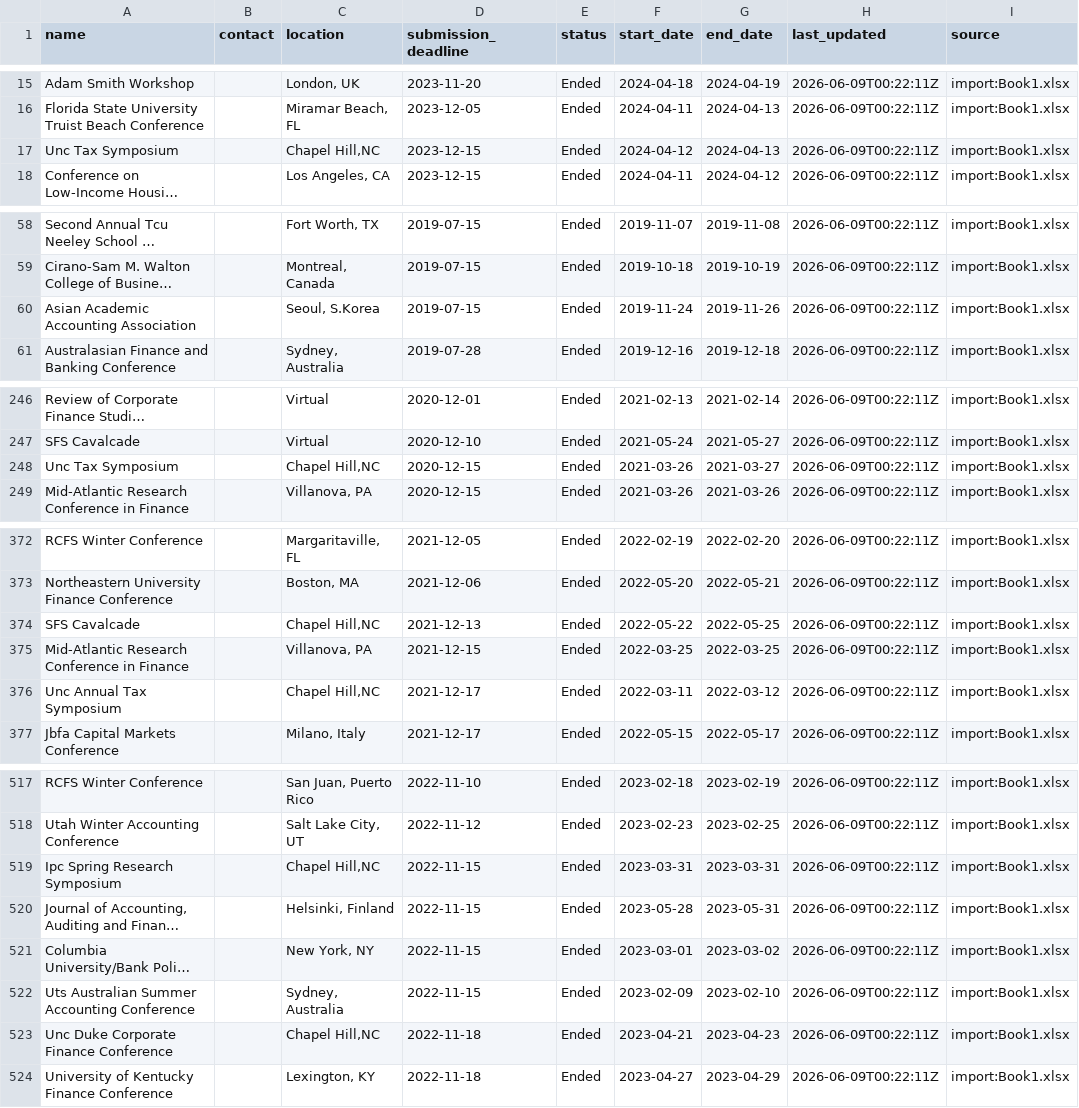
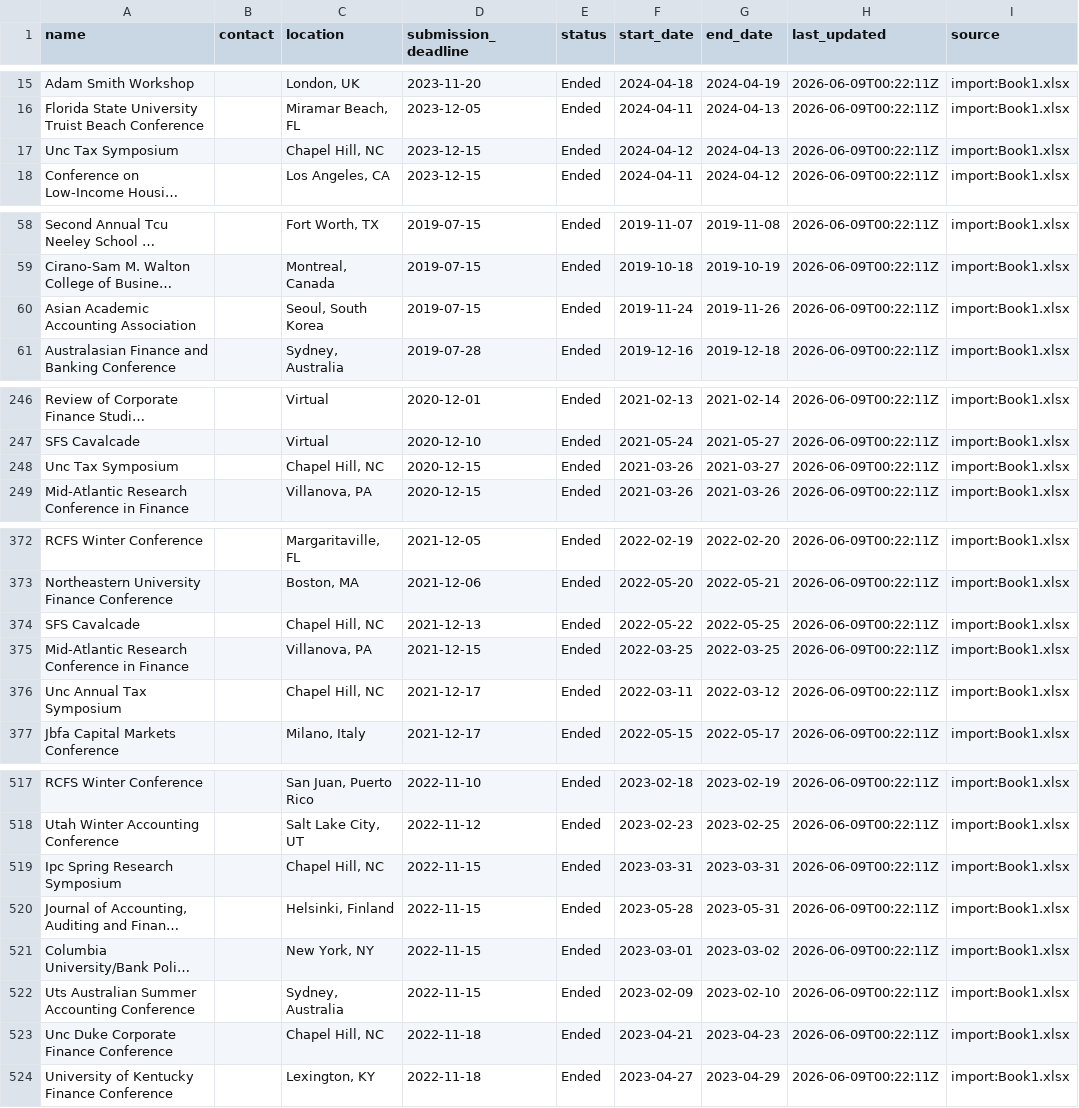
Before and after one commit to theaccountant-ab/Conference-Tracker, a CSV file: conferences.csv, drawn as a sheet; only a part is shown, gaps mark what is left out; long unchanged cells end in …; the diff covers the shown part only; the diff names each change by its address in the sheet, - before the commit and + after, or states it on an @@ line.

```diff
--- a/conferences.csv
+++ b/conferences.csv
-C17 (location): Chapel Hill,NC
+C17 (location): Chapel Hill, NC
-C60 (location): Seoul, S.Korea
+C60 (location): Seoul, South Korea
-C248 (location): Chapel Hill,NC
+C248 (location): Chapel Hill, NC
-C374 (location): Chapel Hill,NC
+C374 (location): Chapel Hill, NC
-C376 (location): Chapel Hill,NC
+C376 (location): Chapel Hill, NC
-C519 (location): Chapel Hill,NC
+C519 (location): Chapel Hill, NC
-C523 (location): Chapel Hill,NC
+C523 (location): Chapel Hill, NC
```
Also changed, not shown: 7 edited cells elsewhere in this file, 1 other file.
